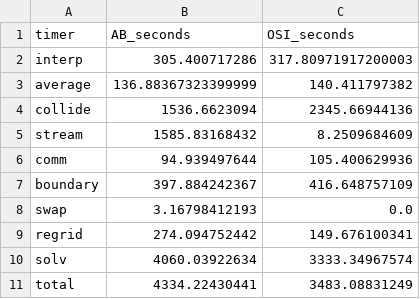
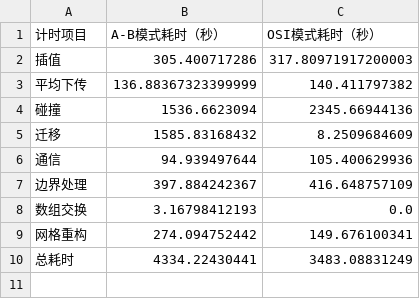
Before and after one commit to CYM-YYds/Amrex, a CSV file: projects/3Dcases/Computing_performance_test/BOX3D_OSI/data_post_processing/images/C_AB_OSI_t1000_time_comparison.csv, drawn as a sheet.

Commit message:
将耗时对照图改为中文并移除备注与 solv 总耗时

```diff
--- a/projects/3Dcases/Computing_performance_test/BOX3D_OSI/data_post_processing/images/C_AB_OSI_t1000_time_comparison.csv
+++ b/projects/3Dcases/Computing_performance_test/BOX3D_OSI/data_post_processing/images/C_AB_OSI_t1000_time_comparison.csv
@@ -1,11 +1,10 @@
-timer,AB_seconds,OSI_seconds
-interp,305.400717286,317.80971917200003
-average,136.88367323399999,140.411797382
-collide,1536.6623094,2345.66944136
-stream,1585.83168432,8.2509684609
-comm,94.939497644,105.400629936
-boundary,397.884242367,416.648757109
-swap,3.16798412193,0.0
-regrid,274.094752442,149.676100341
-solv,4060.03922634,3333.34967574
-total,4334.22430441,3483.08831249
+计时项目,A-B模式耗时（秒）,OSI模式耗时（秒）
+插值,305.400717286,317.80971917200003
+平均下传,136.88367323399999,140.411797382
+碰撞,1536.6623094,2345.66944136
+迁移,1585.83168432,8.2509684609
+通信,94.939497644,105.400629936
+边界处理,397.884242367,416.648757109
+数组交换,3.16798412193,0.0
+网格重构,274.094752442,149.676100341
+总耗时,4334.22430441,3483.08831249
```
Also changed, not shown: 5 other files.
